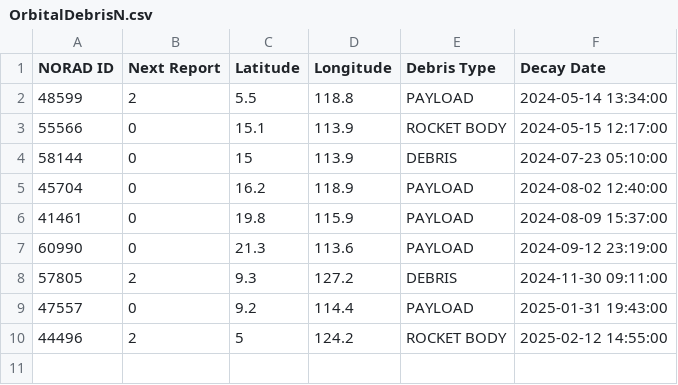
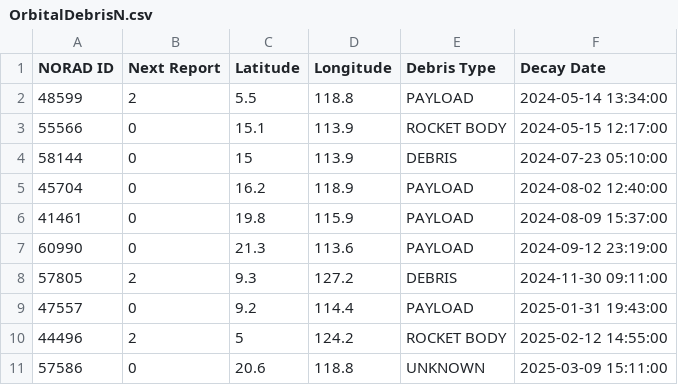
Before and after one commit to arceejuanarcee/SSA-Script, a CSV file: OrbitalDebrisN.csv, drawn as a sheet.

```diff
--- a/OrbitalDebrisN.csv
+++ b/OrbitalDebrisN.csv
@@ -10 +10,2 @@ NORAD ID,Next Report,Latitude,Longitude,Debris Type,Decay Date
 44496,2,5,124.2,ROCKET BODY,2025-02-12 14:55:00
+57586,0,20.6,118.8,UNKNOWN,2025-03-09 15:11:00
```
Also changed, not shown: 10 other files.
